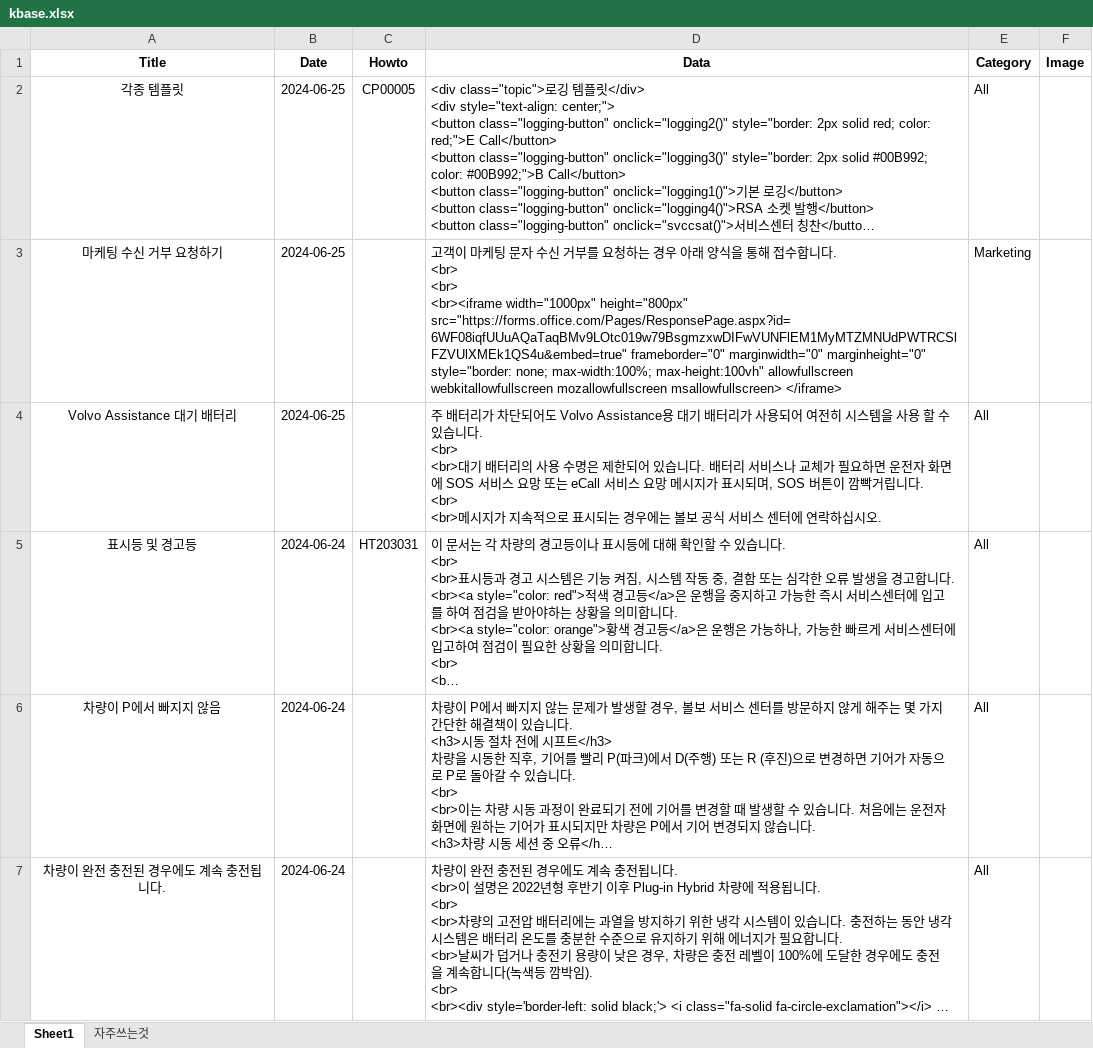
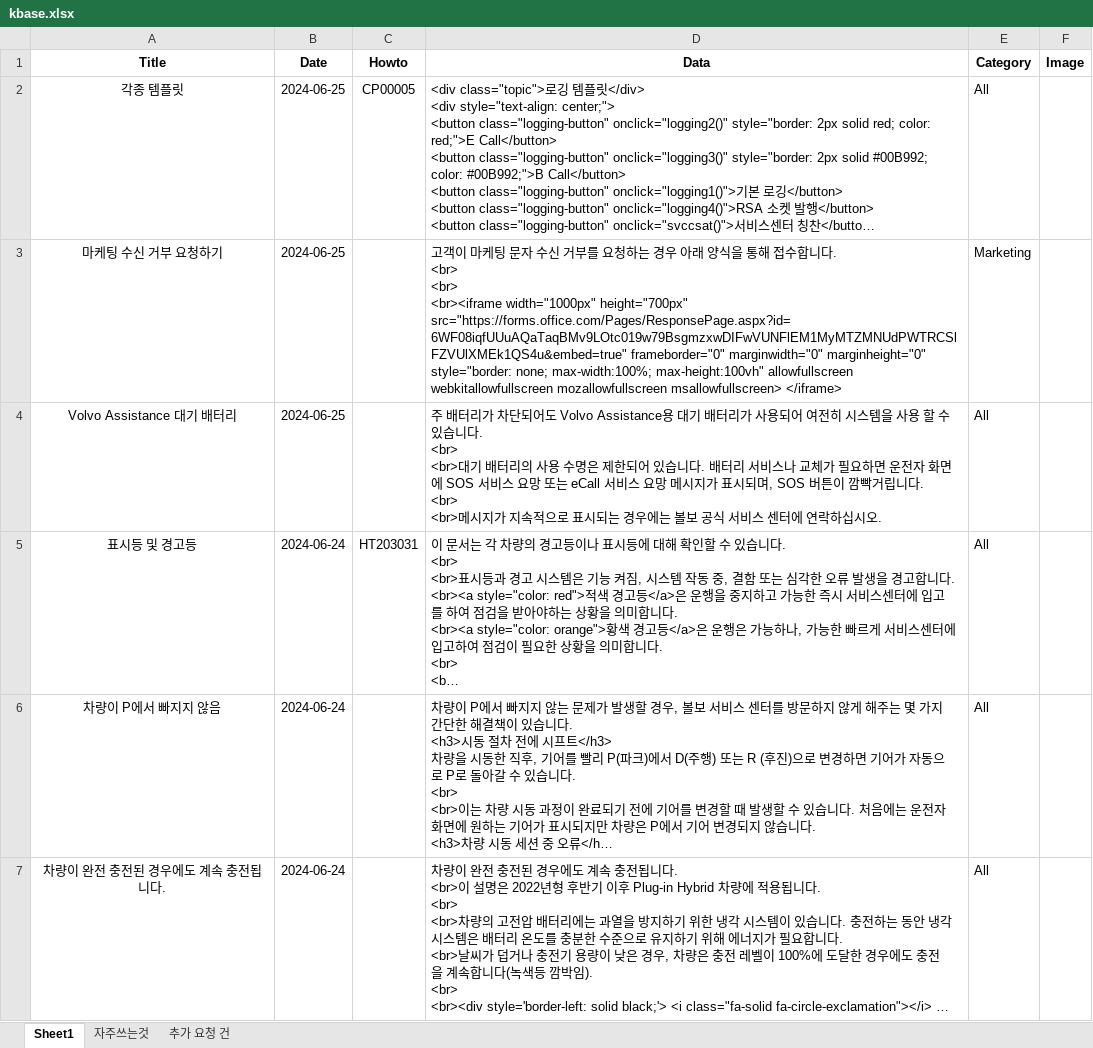
Before and after one commit to hyunos/KBASE, an Excel workbook: kbase.xlsx, sheet Sheet1, drawn as a sheet; only a part is shown; long unchanged cells end in …; values as stored, in another font and other column widths than the file's, no borders; the diff covers the shown part only; the diff names each change by its address in the sheet, - before the commit and + after, or states it on an @@ line.

Commit message:
Add files via upload

```diff
--- a/kbase.xlsx (sheet Sheet1)
+++ b/kbase.xlsx (sheet Sheet1)
+sheet tab: 추가 요청 건
-D3 (Data): …<br><iframe width="1000px" height="800px" src="https://forms.office.com/Pages/ResponsePage.aspx?id=6WF08iqfUUuAQaTaqBMv9LOtc019w79BsgmzxwDIFwVUNFlEM1MyMTZMNUdPWTRCSlFZVUlXMEk1QS4u&embed=true" frameborder="0"…
+D3 (Data): …<br><iframe width="1000px" height="700px" src="https://forms.office.com/Pages/ResponsePage.aspx?id=6WF08iqfUUuAQaTaqBMv9LOtc019w79BsgmzxwDIFwVUNFlEM1MyMTZMNUdPWTRCSlFZVUlXMEk1QS4u&embed=true" frameborder="0"…
```
Also changed, not shown: 3 edited cells elsewhere in this sheet.
